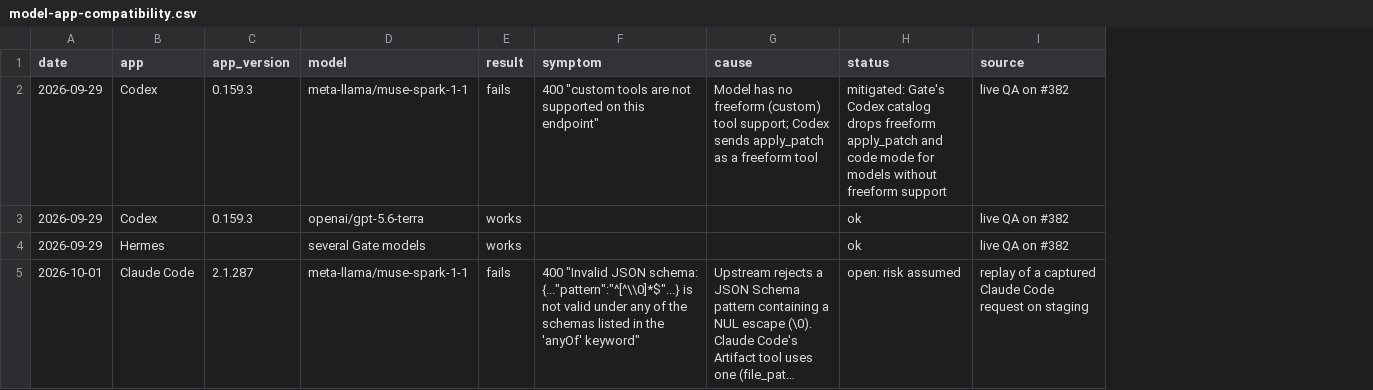
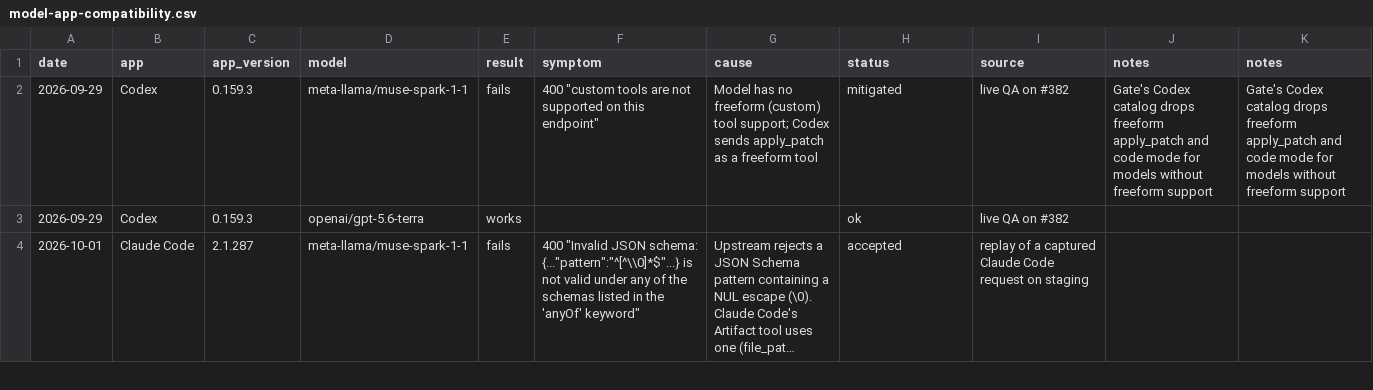
Before and after one commit to Constellation-Labs/gate-connect-app, a CSV file: docs/model-app-compatibility.csv, drawn as a sheet; only a part is shown; long unchanged cells end in …; removed rows and columns are numbered as before the commit, all else as after; the diff covers the shown part only; the diff names each change by its address in the sheet, - before the commit and + after, or states it on an @@ line.

```diff
--- a/docs/model-app-compatibility.csv
+++ b/docs/model-app-compatibility.csv
+column J (notes), row 2: Gate's Codex catalog drops freeform apply_patch and code mode for models without freeform support
+column K (notes), row 2: Gate's Codex catalog drops freeform apply_patch and code mode for models without freeform support
-H2 (status): mitigated: Gate's Codex catalog drops freeform apply_patch and code mode for models without freeform support
+H2 (status): mitigated
-row 4: 2026-09-29 | Hermes |  | several Gate models | works |  |  | ok | live QA on #382
-H4 (status): open: risk assumed
+H4 (status): accepted
```
Also changed, not shown: 5 edited cells elsewhere in this file, 2 other files.
